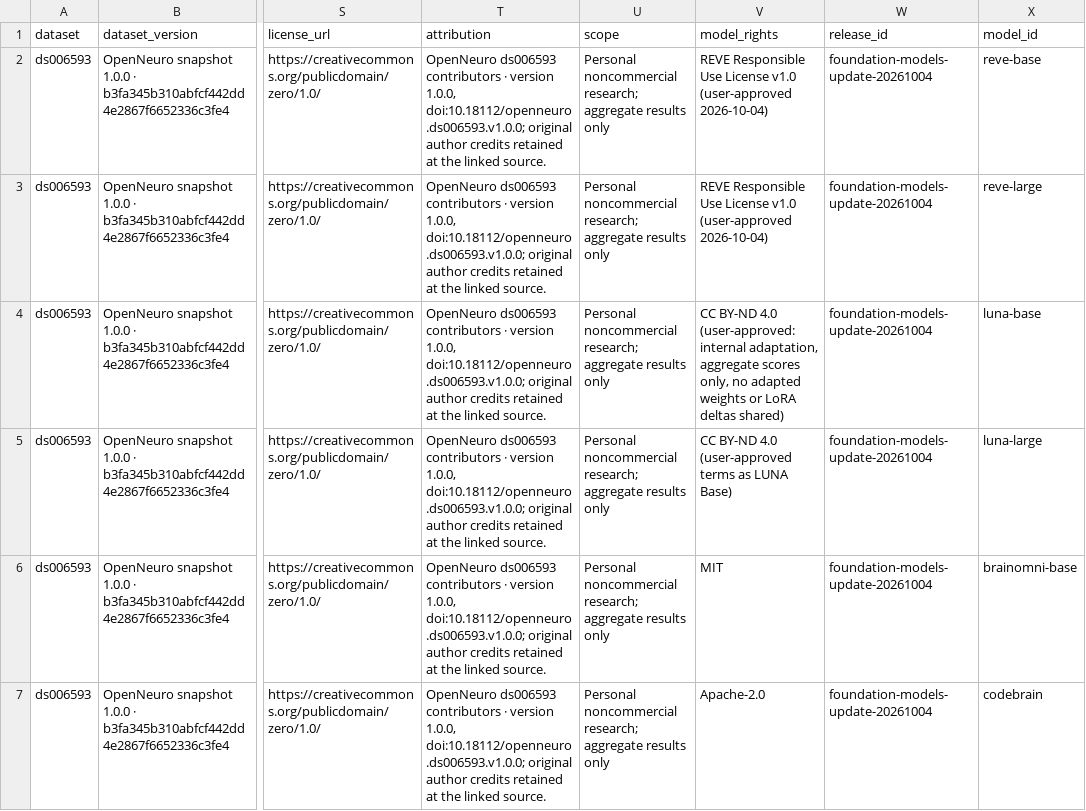
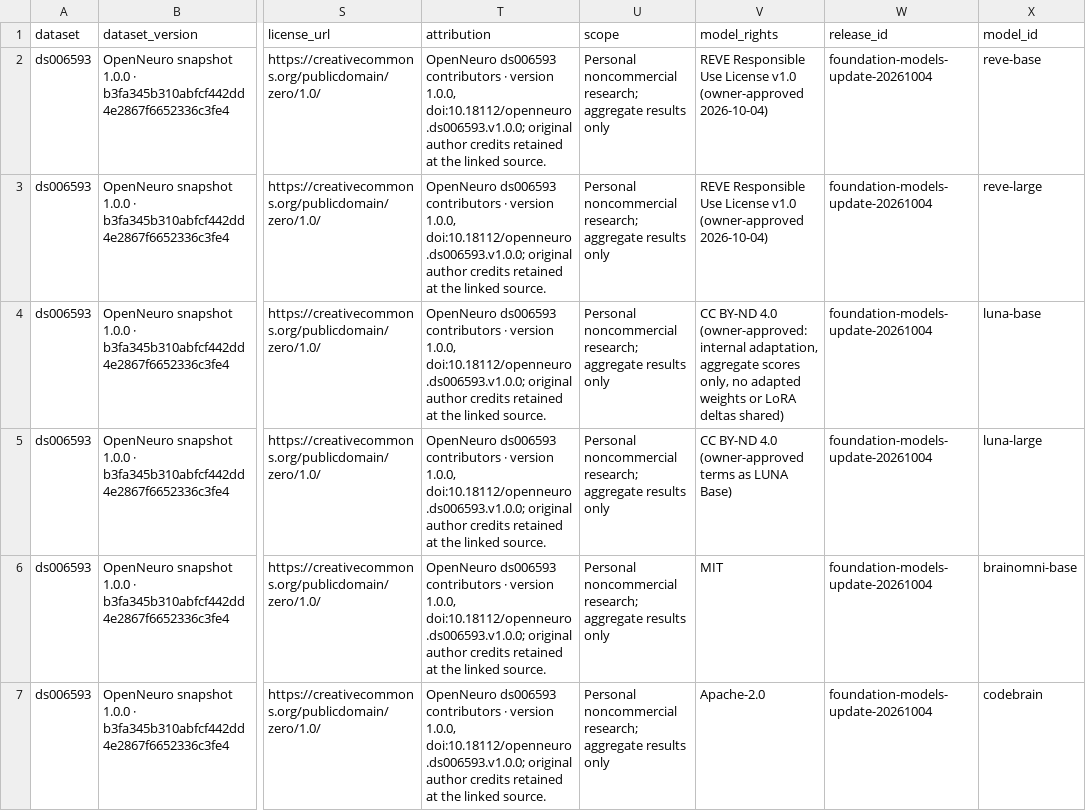
Before and after one commit to twu3202/bci-report, a CSV file: site/public/data/foundation-models-p300-target.csv, drawn as a sheet; only a part is shown, gaps mark what is left out; the diff names each change by its address in the sheet, - before the commit and + after, or states it on an @@ line.

```diff
--- a/site/public/data/foundation-models-p300-target.csv
+++ b/site/public/data/foundation-models-p300-target.csv
-V2:V3 (model_rights): …License v1.0 (user-approved 2026-10-04)
+V2:V3 (model_rights): …License v1.0 (owner-approved 2026-10-04)
-V4 (model_rights): …BY-ND 4.0 (user-approved: internal adaptation,…
+V4 (model_rights): …BY-ND 4.0 (owner-approved: internal adaptation,…
-V5 (model_rights): …BY-ND 4.0 (user-approved terms as…
+V5 (model_rights): …BY-ND 4.0 (owner-approved terms as…
```
Also changed, not shown: site/public/data/foundation-models-arithmetic-rest.csv, site/public/data/foundation-models-beta-4ch.csv, 15 other files.
